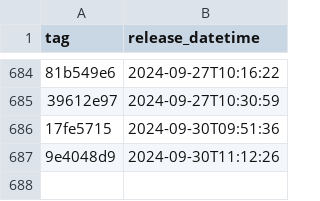
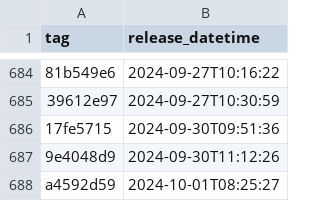
Before and after one commit to NHSDigital/eps-prescription-status-update-api, a CSV file: _data/internal-dev_deployments.csv, drawn as a sheet; only a part is shown, gaps mark what is left out; the diff names each change by its address in the sheet, - before the commit and + after, or states it on an @@ line.

```diff
--- a/_data/internal-dev_deployments.csv
+++ b/_data/internal-dev_deployments.csv
+row 688: a4592d59 | 2024-10-01T08:25:27
```
Also changed, not shown: 1 other file.
